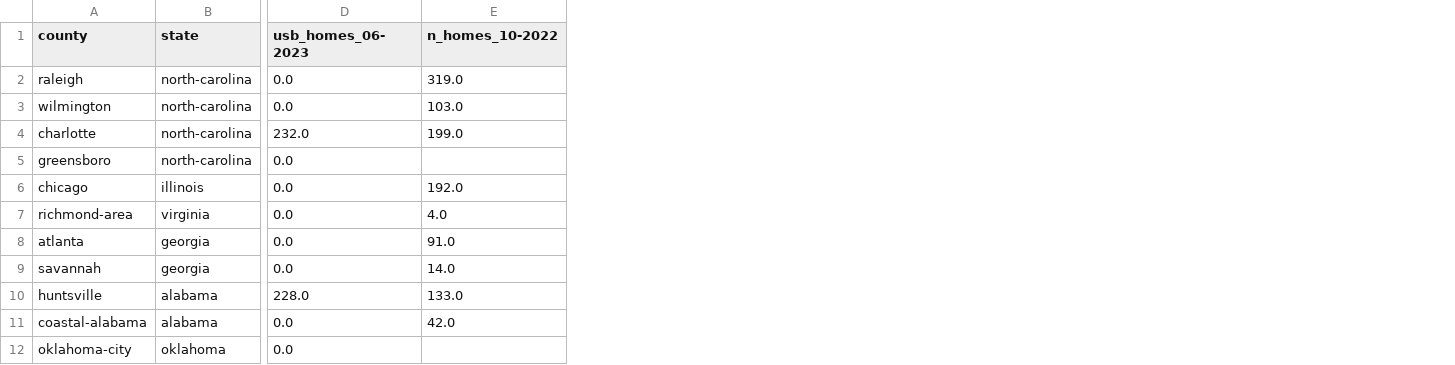
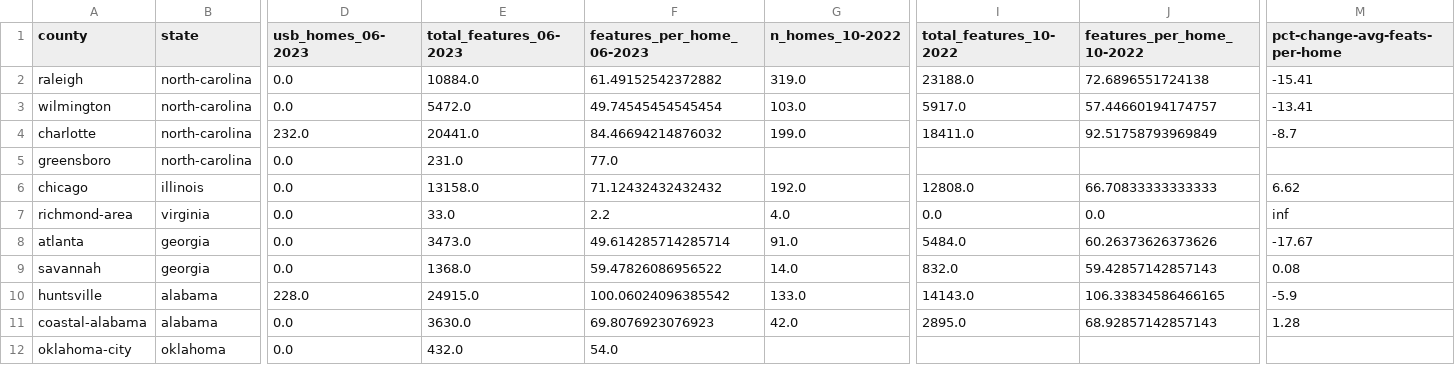
Before and after one commit to jdelano18/smart-power, a CSV file: analysis/usb-by-county.csv, drawn as a sheet; only a part is shown, gaps mark what is left out; the diff names each change by its address in the sheet, - before the commit and + after, or states it on an @@ line.

```diff
--- a/analysis/usb-by-county.csv
+++ b/analysis/usb-by-county.csv
+column E (total_features_06-2023), rows 2-12: 10884.0 | 5472.0 | 20441.0 | 231.0 | 13158.0 | 33.0 | 3473.0 | 1368.0 | 24915.0 | 3630.0 | 432.0
+column F (features_per_home_06-2023), rows 2-12: 61.49152542372882 | 49.74545454545454 | 84.46694214876032 | 77.0 | 71.12432432432432 | 2.2 | 49.614285714285714 | 59.47826086956522 | 100.06024096385542 | 69.8076923076923 | 54.0
+column I (total_features_10-2022), rows 2-11: 23188.0 | 5917.0 | 18411.0 |  | 12808.0 | 0.0 | 5484.0 | 832.0 | 14143.0 | 2895.0
+column J (features_per_home_10-2022), rows 2-11: 72.6896551724138 | 57.44660194174757 | 92.51758793969849 |  | 66.70833333333333 | 0.0 | 60.26373626373626 | 59.42857142857143 | 106.33834586466165 | 68.92857142857143
+column M (pct-change-avg-feats-per-home), rows 2-11: -15.41 | -13.41 | -8.7 |  | 6.62 | inf | -17.67 | 0.08 | -5.9 | 1.28
```
Also changed, not shown: analysis/ring-by-county.csv, analysis/ring-by-state.csv, 2 other files.
